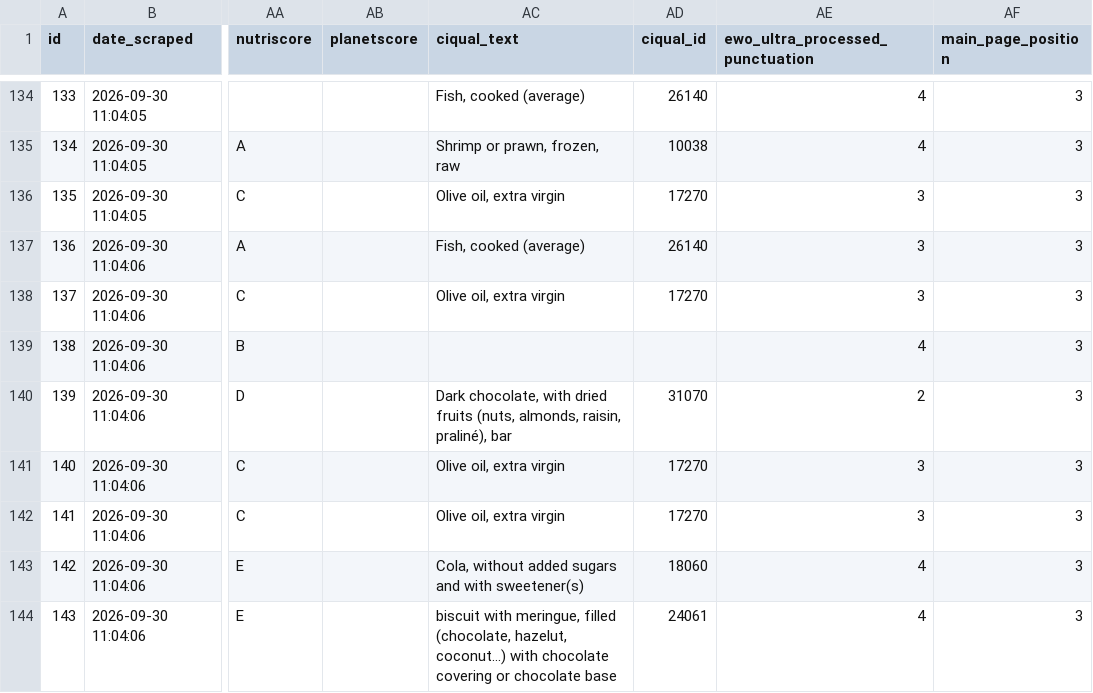
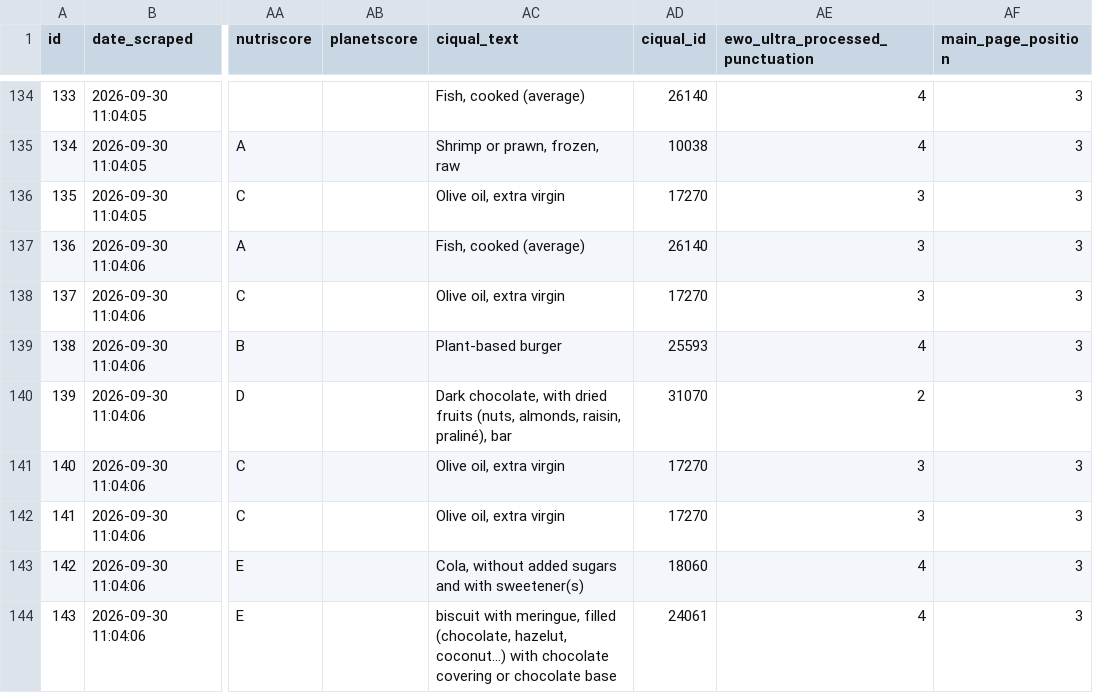
Before and after one commit to cescFT/TFM-fferretar-code, a CSV file: csv/grocery-scraper-results.csv, drawn as a sheet; only a part is shown, gaps mark what is left out; the diff covers the shown part only; the diff names each change by its address in the sheet, - before the commit and + after, or states it on an @@ line.

Commit message:
Adding changes in database related with ewo and ciqual information

```diff
--- a/csv/grocery-scraper-results.csv
+++ b/csv/grocery-scraper-results.csv
-AC139 (ciqual_text): (empty)
+AC139 (ciqual_text): Plant-based burger
-AD139 (ciqual_id): (empty)
+AD139 (ciqual_id): 25593
```
Also changed, not shown: 108 edited cells elsewhere in this file, 1 other file.
